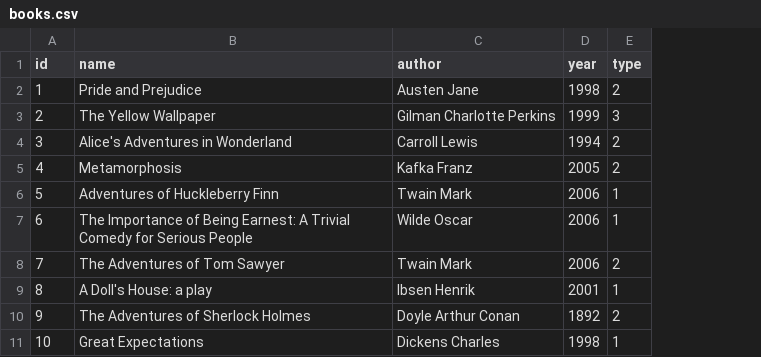
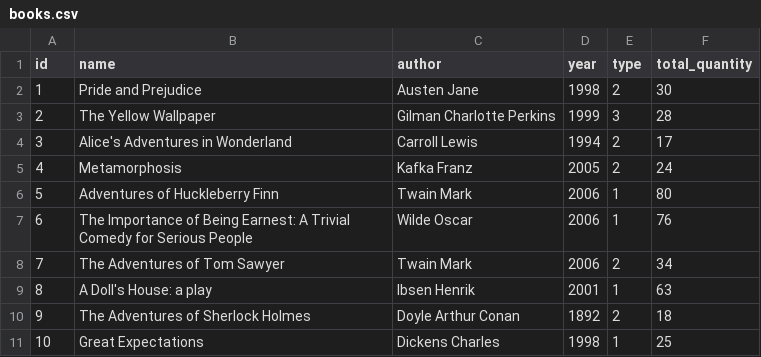
Before and after one commit to SiVGiV/JohnBryce-Project1, a CSV file: CSVs/books.csv, drawn as a sheet; only a part is shown; the diff names each change by its address in the sheet, - before the commit and + after, or states it on an @@ line.

Commit message:
Introduced book loan limits.

```diff
--- a/CSVs/books.csv
+++ b/CSVs/books.csv
+column F (total_quantity), rows 2-11: 30 | 28 | 17 | 24 | 80 | 76 | 34 | 63 | 18 | 25
```
Also changed, not shown: 4 other files.
